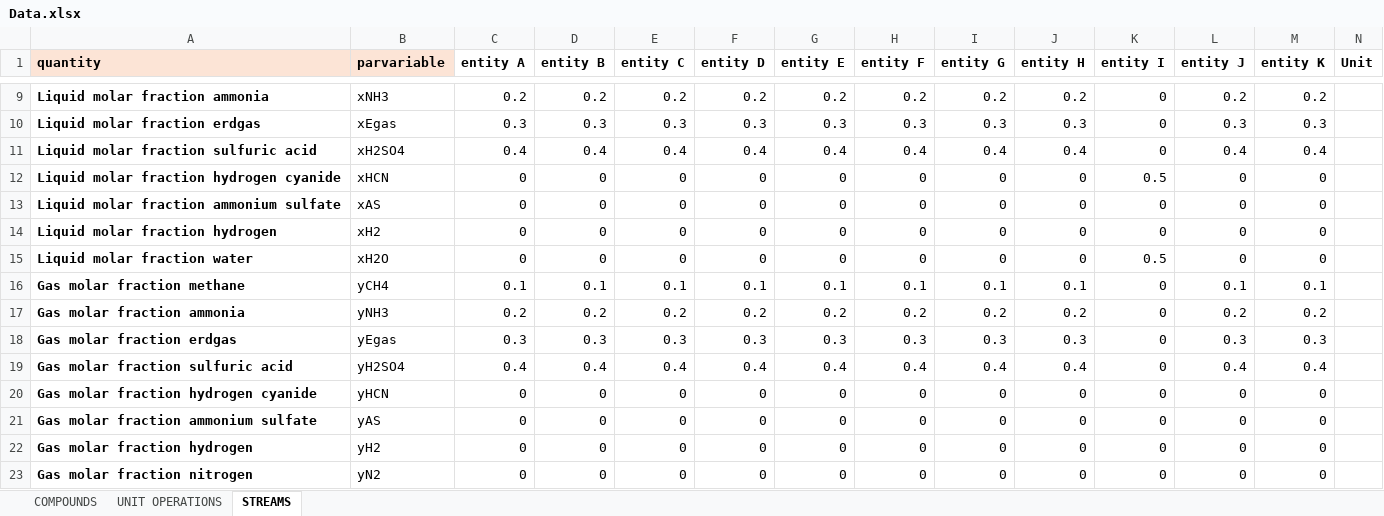
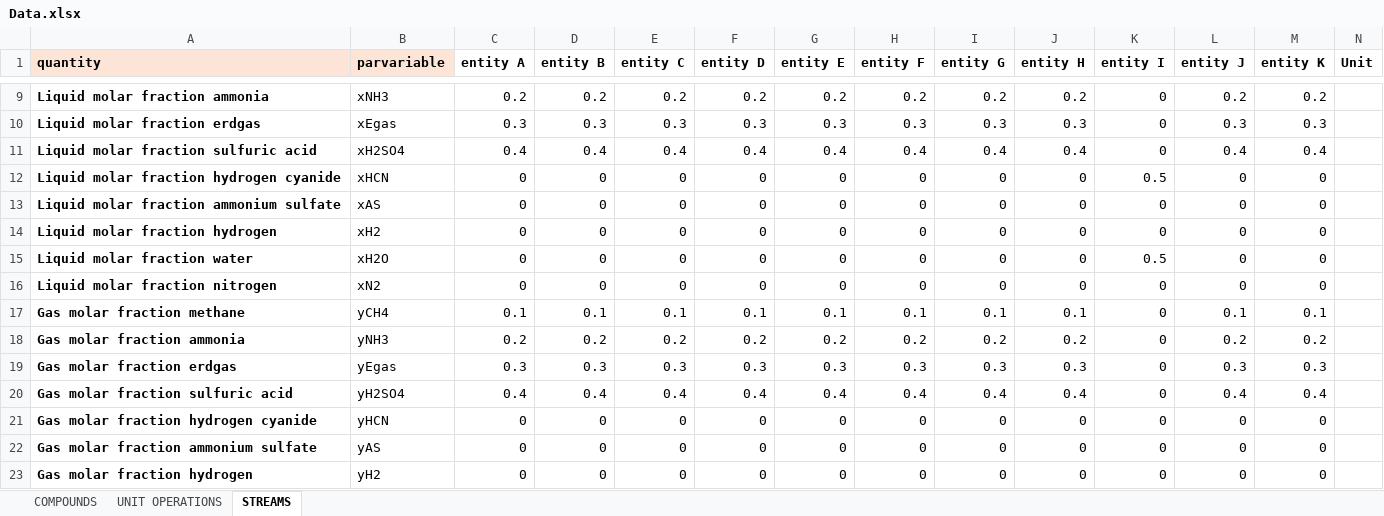
Before and after one commit to triceert/CS, an Excel workbook: MatlabWD/Data.xlsx, sheet STREAMS, drawn as a sheet; only a part is shown, gaps mark what is left out; the shorter side is filled out with more unchanged rows; values as stored, in another font and other column widths than the file's, no borders; rows hold the shown columns only; the diff names each change by its address in the sheet, - before the commit and + after, or states it on an @@ line.

Commit message:
added xN2 to STREAMS

```diff
--- a/MatlabWD/Data.xlsx (sheet STREAMS)
+++ b/MatlabWD/Data.xlsx (sheet STREAMS)
+row 16: Liquid molar fraction nitrogen | xN2 | 0 | 0 | 0 | 0 | 0 | 0 | 0 | 0 | 0 | 0 | 0
```
Also changed, not shown: sheet COMPOUNDS.
